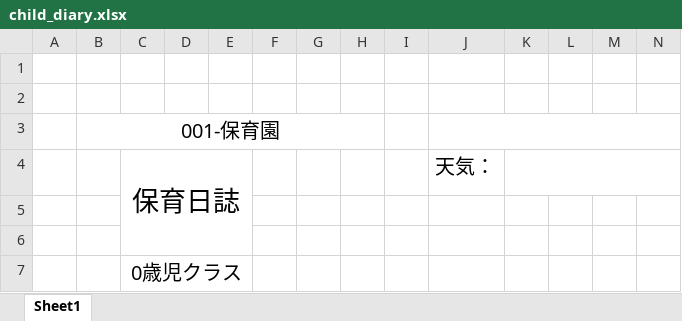
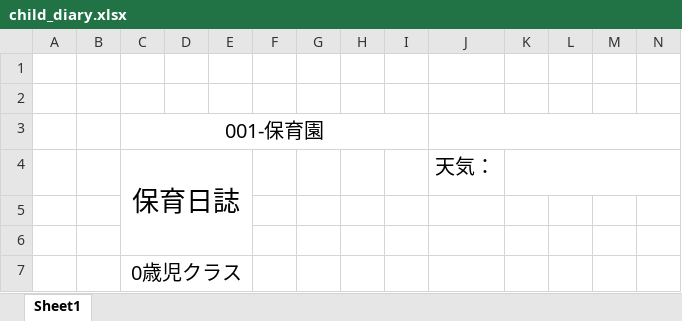
Before and after one commit to AsaiTadao/duty_mng, an Excel workbook: storage/app/excel/child_diary.xlsx, sheet Sheet1, drawn as a sheet; only a part is shown; values as stored, in another font and other column widths than the file's, no borders; the diff names each change by its address in the sheet, - before the commit and + after, or states it on an @@ line.

```diff
--- a/storage/app/excel/child_diary.xlsx (sheet Sheet1)
+++ b/storage/app/excel/child_diary.xlsx (sheet Sheet1)
-B3: 001-保育園
+B3: (empty)
-B3:H3 merged
-C3: (empty)
+C3: 001-保育園
+C3:I3 merged
```
Also changed, not shown: storage/app/excel/contact_book_0.xlsx, storage/app/excel/contact_book_1.xlsx, 16 other files.
